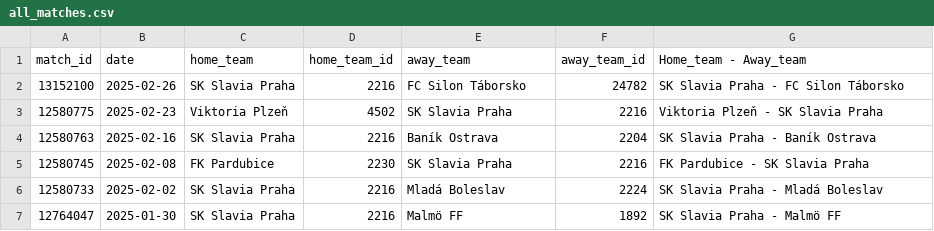
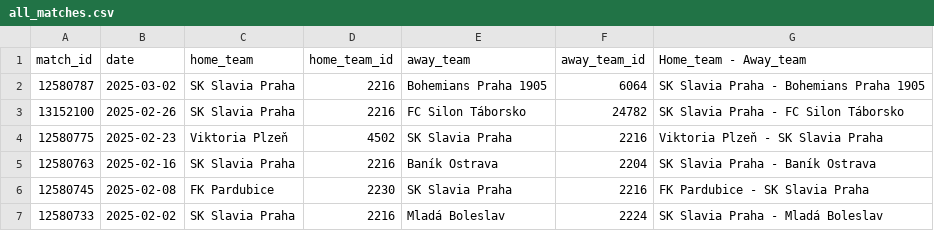
Before and after one commit to sk-slavia-praha/30s, a CSV file: all_matches.csv, drawn as a sheet; only a part is shown; the shorter side is filled out with more unchanged rows.

```diff
--- a/all_matches.csv
+++ b/all_matches.csv
@@ -1,2 +1,3 @@
 match_id,date,home_team,home_team_id,away_team,away_team_id,Home_team - Away_team
+12580787,2025-03-02,SK Slavia Praha,2216,Bohemians Praha 1905,6064,SK Slavia Praha - Bohemians Praha 1905
 13152100,2025-02-26,SK Slavia Praha,2216,FC Silon Táborsko,24782,SK Slavia Praha - FC Silon Táborsko
```
